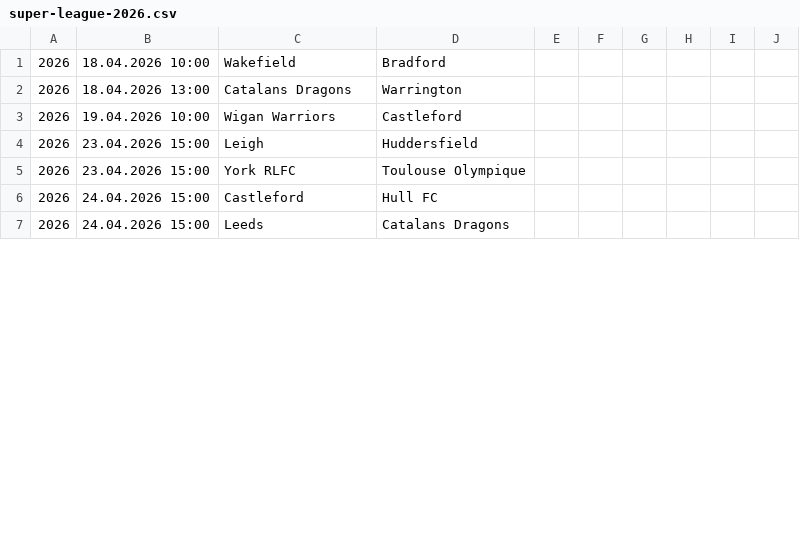
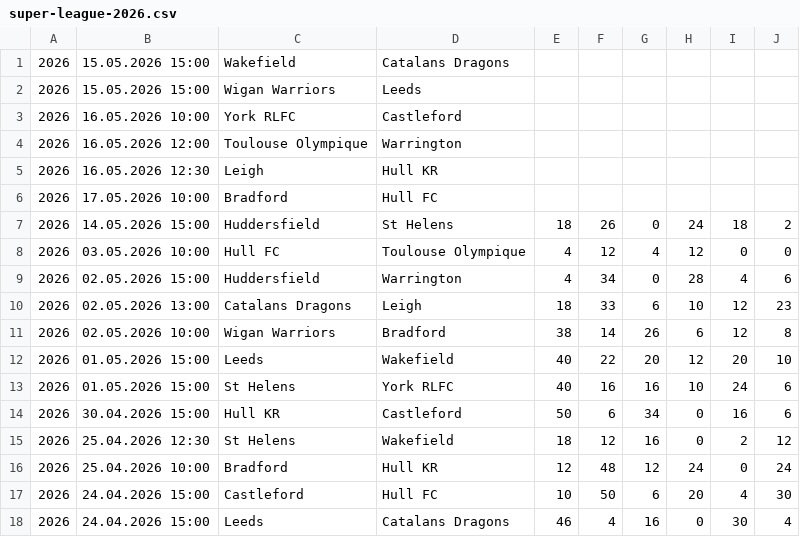
Before and after one commit to octonion/rugby, a CSV file: super_league/csv/super-league-2026.csv, drawn as a sheet; only a part is shown; the diff covers the shown part only.

Commit message:
Super League update.

```diff
--- a/super_league/csv/super-league-2026.csv
+++ b/super_league/csv/super-league-2026.csv
@@ -1,7 +1,18 @@
-2026,18.04.2026 10:00,Wakefield,Bradford,,,,,,,,,
-2026,18.04.2026 13:00,Catalans Dragons,Warrington,,,,,,,,,
-2026,19.04.2026 10:00,Wigan Warriors,Castleford,,,,,,,,,
-2026,23.04.2026 15:00,Leigh,Huddersfield,,,,,,,,,
-2026,23.04.2026 15:00,York RLFC,Toulouse Olympique,,,,,,,,,
-2026,24.04.2026 15:00,Castleford,Hull FC,,,,,,,,,
-2026,24.04.2026 15:00,Leeds,Catalans Dragons,,,,,,,,,
+2026,15.05.2026 15:00,Wakefield,Catalans Dragons,,,,,,,,,
+2026,15.05.2026 15:00,Wigan Warriors,Leeds,,,,,,,,,
+2026,16.05.2026 10:00,York RLFC,Castleford,,,,,,,,,
+2026,16.05.2026 12:00,Toulouse Olympique,Warrington,,,,,,,,,
+2026,16.05.2026 12:30,Leigh,Hull KR,,,,,,,,,
+2026,17.05.2026 10:00,Bradford,Hull FC,,,,,,,,,
+2026,14.05.2026 15:00,Huddersfield,St Helens,18,26,0,24,18,2,,,
+2026,03.05.2026 10:00,Hull FC,Toulouse Olympique,4,12,4,12,0,0,,,
+2026,02.05.2026 15:00,Huddersfield,Warrington,4,34,0,28,4,6,,,
+2026,02.05.2026 13:00,Catalans Dragons,Leigh,18,33,6,10,12,23,,,
+2026,02.05.2026 10:00,Wigan Warriors,Bradford,38,14,26,6,12,8,,,
+2026,01.05.2026 15:00,Leeds,Wakefield,40,22,20,12,20,10,,,
+2026,01.05.2026 15:00,St Helens,York RLFC,40,16,16,10,24,6,,,
+2026,30.04.2026 15:00,Hull KR,Castleford,50,6,34,0,16,6,,,
+2026,25.04.2026 12:30,St Helens,Wakefield,18,12,16,0,2,12,,,
+2026,25.04.2026 10:00,Bradford,Hull KR,12,48,12,24,0,24,,,
+2026,24.04.2026 15:00,Castleford,Hull FC,10,50,6,20,4,30,,,
+2026,24.04.2026 15:00,Leeds,Catalans Dragons,46,4,16,0,30,4,,,
```
Also changed, not shown: 5 added rows and 6 edited cells elsewhere in this file, super_league/sos/current_ranking.csv, super_league/sos/predictions.csv, 3 other files.
